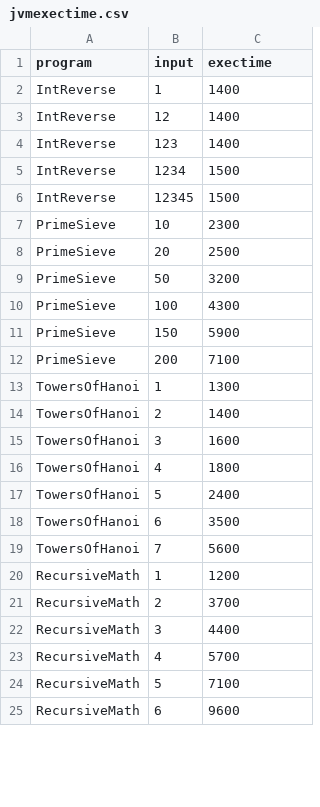
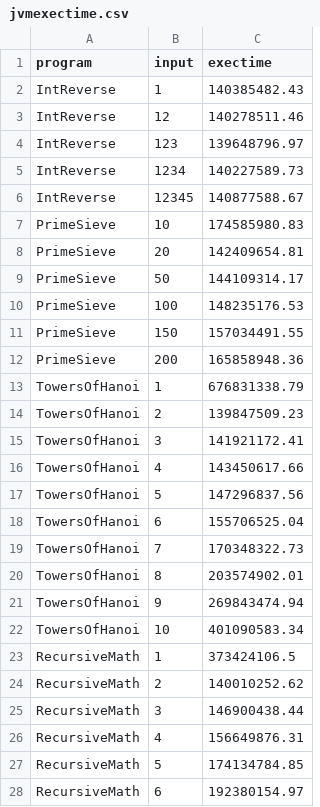
Before and after one commit to nyando/bali-test, a CSV file: jvmexectime.csv, drawn as a sheet; only a part is shown; the diff covers the shown part only.

```diff
--- a/jvmexectime.csv
+++ b/jvmexectime.csv
@@ -1,25 +1,28 @@
 program;input;exectime
-IntReverse;1;1400
-IntReverse;12;1400
-IntReverse;123;1400
-IntReverse;1234;1500
-IntReverse;12345;1500
-PrimeSieve;10;2300
-PrimeSieve;20;2500
-PrimeSieve;50;3200
-PrimeSieve;100;4300
-PrimeSieve;150;5900
-PrimeSieve;200;7100
-TowersOfHanoi;1;1300
-TowersOfHanoi;2;1400
-TowersOfHanoi;3;1600
-TowersOfHanoi;4;1800
-TowersOfHanoi;5;2400
-TowersOfHanoi;6;3500
-TowersOfHanoi;7;5600
-RecursiveMath;1;1200
-RecursiveMath;2;3700
-RecursiveMath;3;4400
-RecursiveMath;4;5700
-RecursiveMath;5;7100
-RecursiveMath;6;9600
+IntReverse;1;140385482.43
+IntReverse;12;140278511.46
+IntReverse;123;139648796.97
+IntReverse;1234;140227589.73
+IntReverse;12345;140877588.67
+PrimeSieve;10;174585980.83
+PrimeSieve;20;142409654.81
+PrimeSieve;50;144109314.17
+PrimeSieve;100;148235176.53
+PrimeSieve;150;157034491.55
+PrimeSieve;200;165858948.36
+TowersOfHanoi;1;676831338.79
+TowersOfHanoi;2;139847509.23
+TowersOfHanoi;3;141921172.41
+TowersOfHanoi;4;143450617.66
+TowersOfHanoi;5;147296837.56
+TowersOfHanoi;6;155706525.04
+TowersOfHanoi;7;170348322.73
+TowersOfHanoi;8;203574902.01
+TowersOfHanoi;9;269843474.94
+TowersOfHanoi;10;401090583.34
+RecursiveMath;1;373424106.5
+RecursiveMath;2;140010252.62
+RecursiveMath;3;146900438.44
+RecursiveMath;4;156649876.31
+RecursiveMath;5;174134784.85
+RecursiveMath;6;192380154.97
```
Also changed, not shown: 4 added rows, 2 removed rows and 5 edited cells elsewhere in this file, 7 other files.
